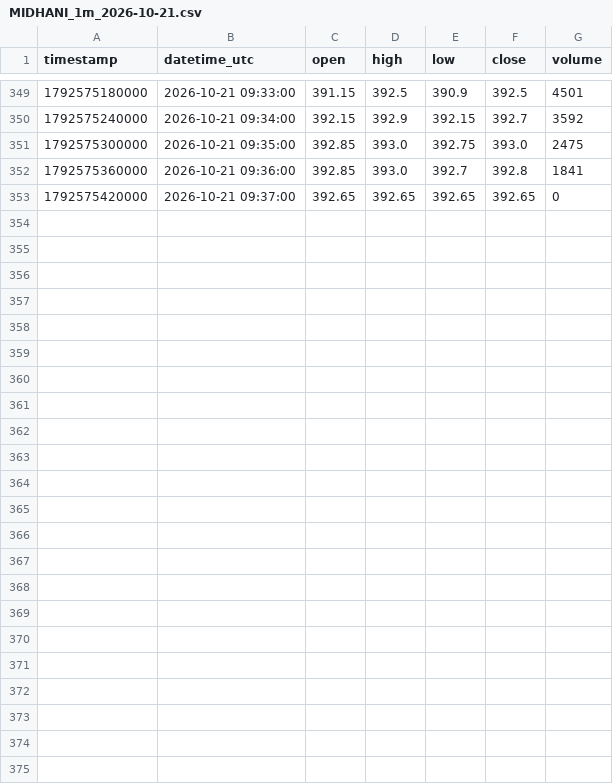
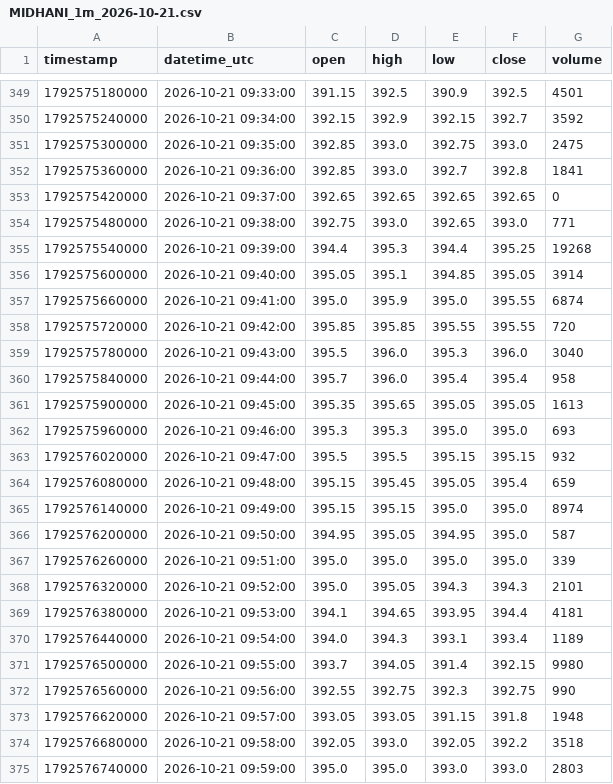
Before and after one commit to parshant65-lang/India-Stocks-1651-1680-Historical-Data, a CSV file: MIDHANI/1m/2026/10/MIDHANI_1m_2026-10-21.csv, drawn as a sheet; only a part is shown, gaps mark what is left out.

```diff
--- a/MIDHANI/1m/2026/10/MIDHANI_1m_2026-10-21.csv
+++ b/MIDHANI/1m/2026/10/MIDHANI_1m_2026-10-21.csv
@@ -353 +353,23 @@ timestamp,datetime_utc,open,high,low,close,volume
 1792575420000,2026-10-21 09:37:00,392.65,392.65,392.65,392.65,0
+1792575480000,2026-10-21 09:38:00,392.75,393.0,392.65,393.0,771
+1792575540000,2026-10-21 09:39:00,394.4,395.3,394.4,395.25,19268
+1792575600000,2026-10-21 09:40:00,395.05,395.1,394.85,395.05,3914
+1792575660000,2026-10-21 09:41:00,395.0,395.9,395.0,395.55,6874
+1792575720000,2026-10-21 09:42:00,395.85,395.85,395.55,395.55,720
+1792575780000,2026-10-21 09:43:00,395.5,396.0,395.3,396.0,3040
+1792575840000,2026-10-21 09:44:00,395.7,396.0,395.4,395.4,958
+1792575900000,2026-10-21 09:45:00,395.35,395.65,395.05,395.05,1613
+1792575960000,2026-10-21 09:46:00,395.3,395.3,395.0,395.0,693
+1792576020000,2026-10-21 09:47:00,395.5,395.5,395.15,395.15,932
+1792576080000,2026-10-21 09:48:00,395.15,395.45,395.05,395.4,659
+1792576140000,2026-10-21 09:49:00,395.15,395.15,395.0,395.0,8974
+1792576200000,2026-10-21 09:50:00,394.95,395.05,394.95,395.0,587
+1792576260000,2026-10-21 09:51:00,395.0,395.0,395.0,395.0,339
+1792576320000,2026-10-21 09:52:00,395.0,395.05,394.3,394.3,2101
+1792576380000,2026-10-21 09:53:00,394.1,394.65,393.95,394.4,4181
+1792576440000,2026-10-21 09:54:00,394.0,394.3,393.1,393.4,1189
+1792576500000,2026-10-21 09:55:00,393.7,394.05,391.4,392.15,9980
+1792576560000,2026-10-21 09:56:00,392.55,392.75,392.3,392.75,990
+1792576620000,2026-10-21 09:57:00,393.05,393.05,391.15,391.8,1948
+1792576680000,2026-10-21 09:58:00,392.05,393.0,392.05,392.2,3518
+1792576740000,2026-10-21 09:59:00,395.0,395.0,393.0,393.0,2803
```
Also changed, not shown: MHRIL/1m/2026/10/MHRIL_1m_2026-10-21.csv, MIDWESTLTD/1m/2026/10/MIDWESTLTD_1m_2026-10-21.csv, 31 other files.
